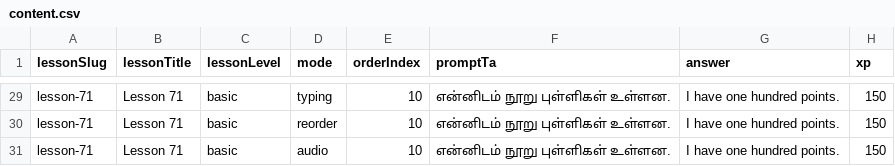
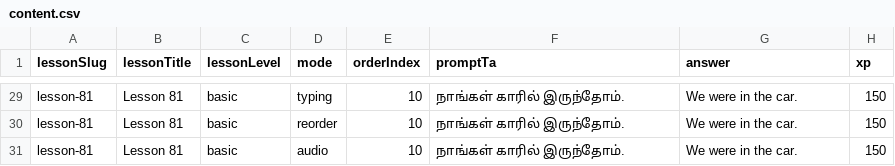
Before and after one commit to Gcoastarvi/fluencyjet-sentence-master, a CSV file: content.csv, drawn as a sheet; only a part is shown, gaps mark what is left out; the diff covers the shown part only; the diff names each change by its address in the sheet, - before the commit and + after, or states it on an @@ line.

```diff
--- a/content.csv
+++ b/content.csv
-A29:A31 (lessonSlug): lesson-71
+A29:A31 (lessonSlug): lesson-81
-B29:B31 (lessonTitle): Lesson 71
+B29:B31 (lessonTitle): Lesson 81
-F29:F31 (promptTa): என்னிடம் நூறு புள்ளிகள் உள்ளன.
+F29:F31 (promptTa): நாங்கள் காரில் இருந்தோம்.
-G29:G31 (answer): I have one hundred points.
+G29:G31 (answer): We were in the car.
```
Also changed, not shown: 108 edited cells elsewhere in this file, 6 other files.
